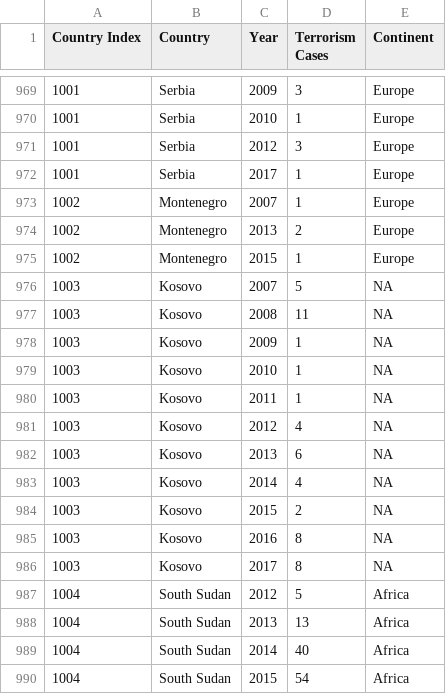
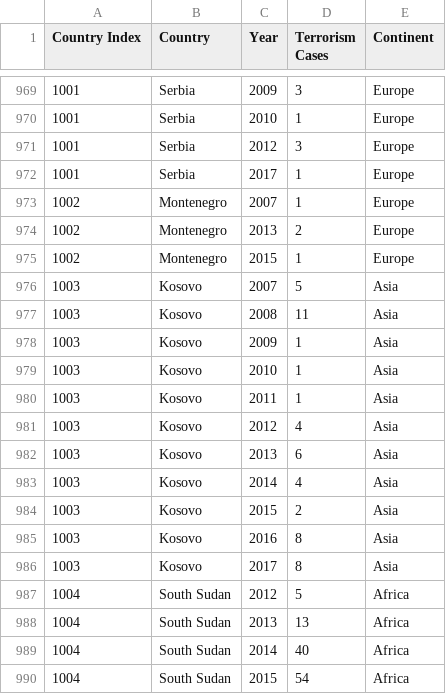
Before and after one commit to gideonTeo/FIT3179-A2, a CSV file: data/continent.csv, drawn as a sheet; only a part is shown, gaps mark what is left out.

```diff
--- a/data/continent.csv
+++ b/data/continent.csv
@@ -975,13 +975,13 @@ Country Index,Country,Year,Terrorism Cases,Continent
 1002,Montenegro,2015,1,Europe
-1003,Kosovo,2007,5,NA
-1003,Kosovo,2008,11,NA
-1003,Kosovo,2009,1,NA
-1003,Kosovo,2010,1,NA
-1003,Kosovo,2011,1,NA
-1003,Kosovo,2012,4,NA
-1003,Kosovo,2013,6,NA
-1003,Kosovo,2014,4,NA
-1003,Kosovo,2015,2,NA
-1003,Kosovo,2016,8,NA
-1003,Kosovo,2017,8,NA
+1003,Kosovo,2007,5,Asia
+1003,Kosovo,2008,11,Asia
+1003,Kosovo,2009,1,Asia
+1003,Kosovo,2010,1,Asia
+1003,Kosovo,2011,1,Asia
+1003,Kosovo,2012,4,Asia
+1003,Kosovo,2013,6,Asia
+1003,Kosovo,2014,4,Asia
+1003,Kosovo,2015,2,Asia
+1003,Kosovo,2016,8,Asia
+1003,Kosovo,2017,8,Asia
 1004,South Sudan,2012,5,Africa
```
Also changed, not shown: 5 other files.
